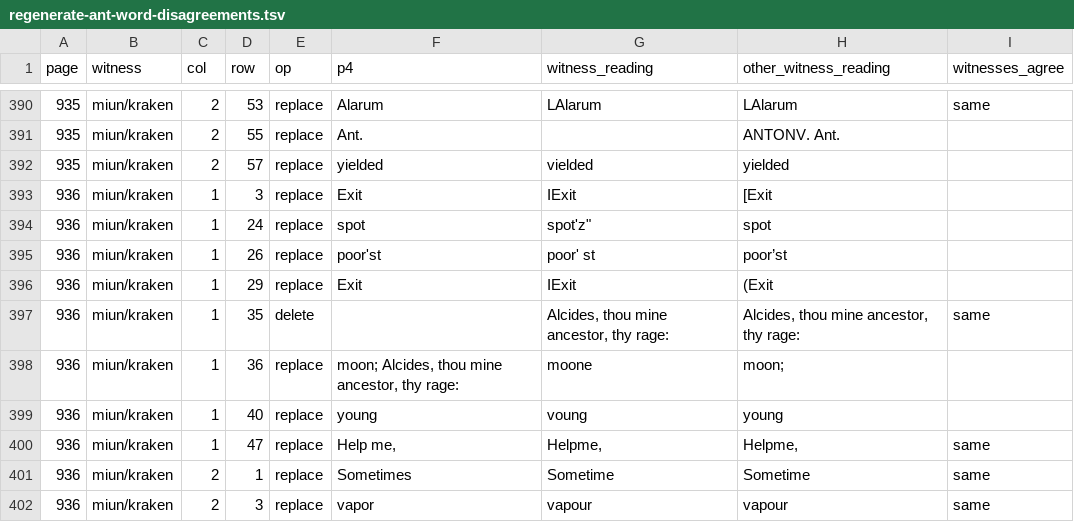
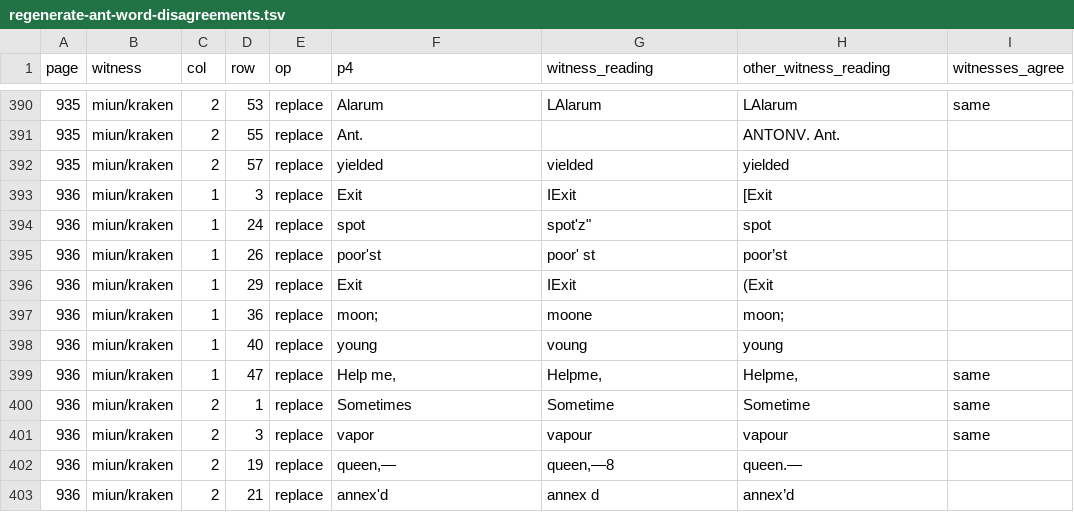
Before and after one commit to PerseusDLCode/corpus-tools, a TSV file: reports/globe/regenerate-ant-word-disagreements.tsv, drawn as a sheet; only a part is shown, gaps mark what is left out; the shorter side is filled out with more unchanged rows.

```diff
--- a/reports/globe/regenerate-ant-word-disagreements.tsv
+++ b/reports/globe/regenerate-ant-word-disagreements.tsv
@@ -396,4 +396,3 @@ page	witness	col	row	op	p4	witness_reading	other_witness_reading	witnesses_agree
 936	miun/kraken	1	29	replace	Exit	IExit	(Exit	
-936	miun/kraken	1	35	delete		Alcides, thou mine ancestor, thy rage:	Alcides, thou mine ancestor, thy rage:	same
-936	miun/kraken	1	36	replace	moon; Alcides, thou mine ancestor, thy rage:	moone	moon;	
+936	miun/kraken	1	36	replace	moon;	moone	moon;	
 936	miun/kraken	1	40	replace	young	voung	young	
```
Also changed, not shown: reports/globe/regenerate-ant-gate.tsv, reports/globe/regenerate-ant-old-vs-new-anchors.tsv, 7 other files.
